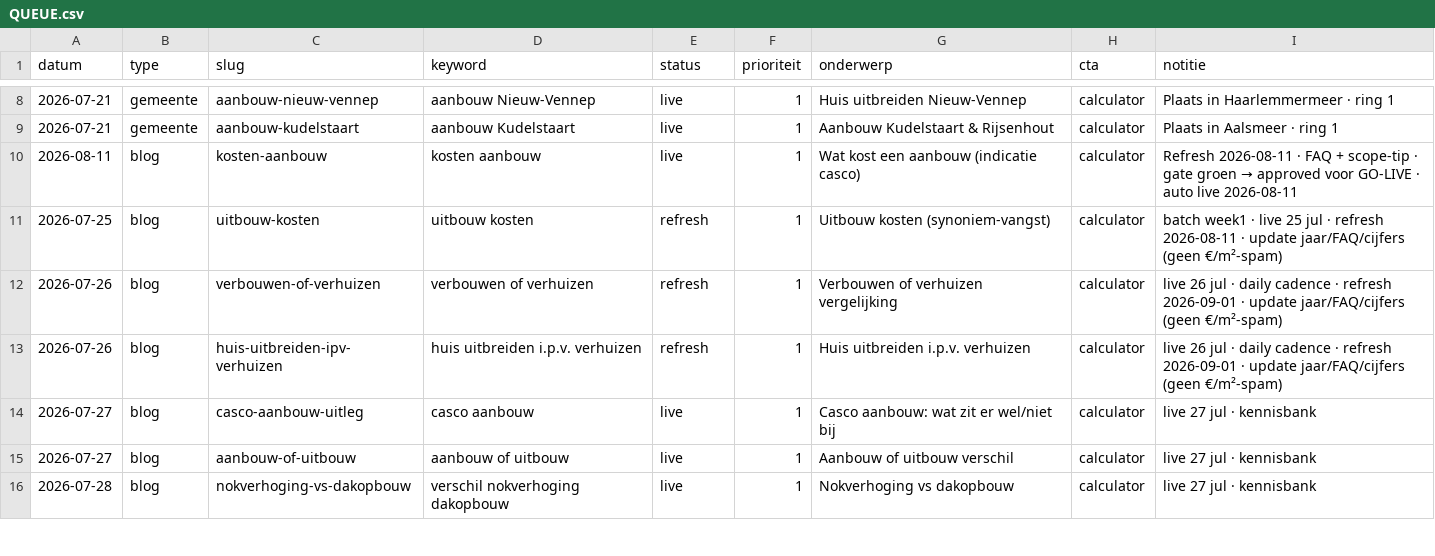
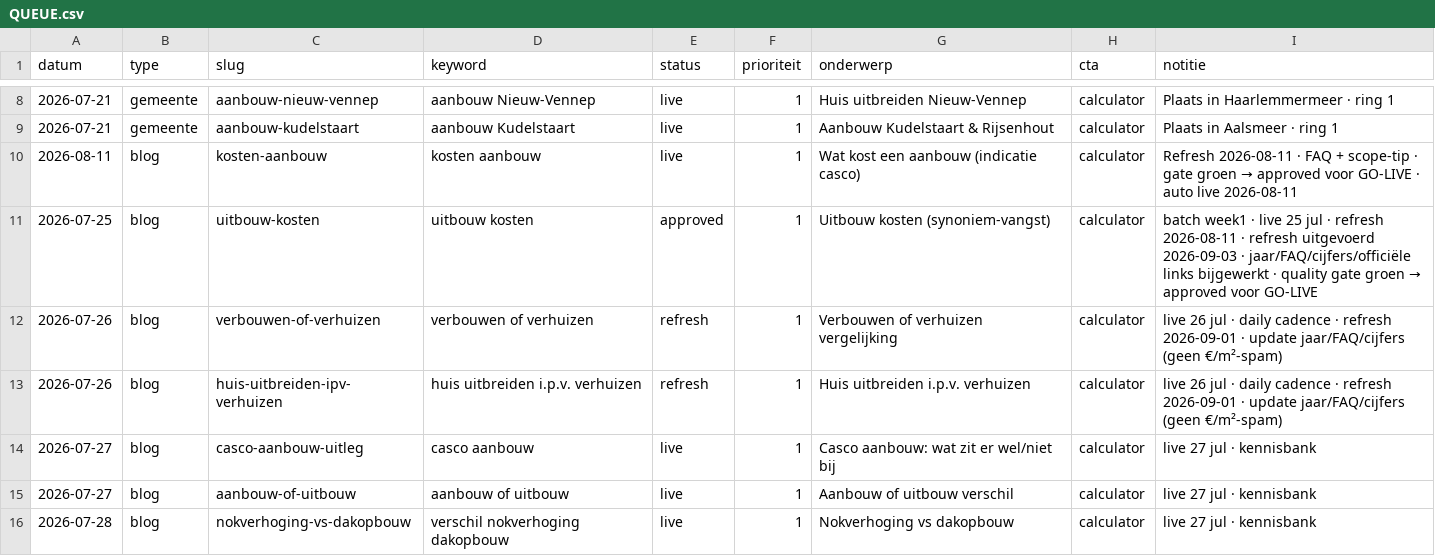
Before and after one commit to Koenpenha/aanbouwdirect-web, a CSV file: _seo/QUEUE.csv, drawn as a sheet; only a part is shown, gaps mark what is left out.

```diff
--- a/_seo/QUEUE.csv
+++ b/_seo/QUEUE.csv
@@ -10,3 +10,3 @@ datum,type,slug,keyword,status,prioriteit,onderwerp,cta,notitie
 2026-08-11,blog,kosten-aanbouw,kosten aanbouw,live,1,Wat kost een aanbouw (indicatie casco),calculator,Refresh 2026-08-11 · FAQ + scope-tip · gate groen → approved voor GO-LIVE · auto live 2026-08-11
-2026-07-25,blog,uitbouw-kosten,uitbouw kosten,refresh,1,Uitbouw kosten (synoniem-vangst),calculator,batch week1 · live 25 jul · refresh 2026-08-11 · update jaar/FAQ/cijfers (geen €/m²-spam)
+2026-07-25,blog,uitbouw-kosten,uitbouw kosten,approved,1,Uitbouw kosten (synoniem-vangst),calculator,batch week1 · live 25 jul · refresh 2026-08-11 · refresh uitgevoerd 2026-09-03 · jaar/FAQ/cijfers/officiële links bijgewerkt · quality gate groen → approved voor GO-LIVE
 2026-07-26,blog,verbouwen-of-verhuizen,verbouwen of verhuizen,refresh,1,Verbouwen of verhuizen vergelijking,calculator,live 26 jul · daily cadence · refresh 2026-09-01 · update jaar/FAQ/cijfers (geen €/m²-spam)
```
Also changed, not shown: 1 other file.
